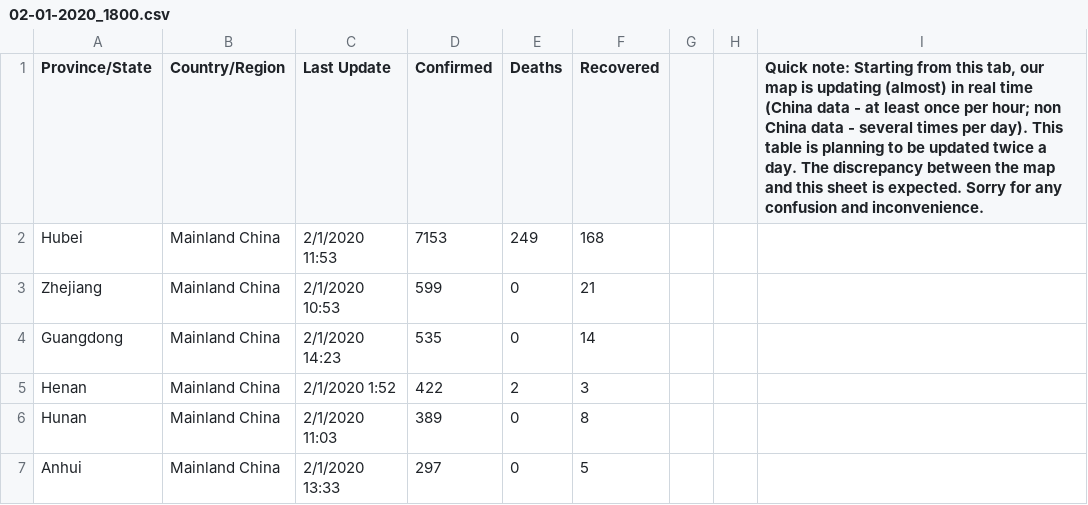
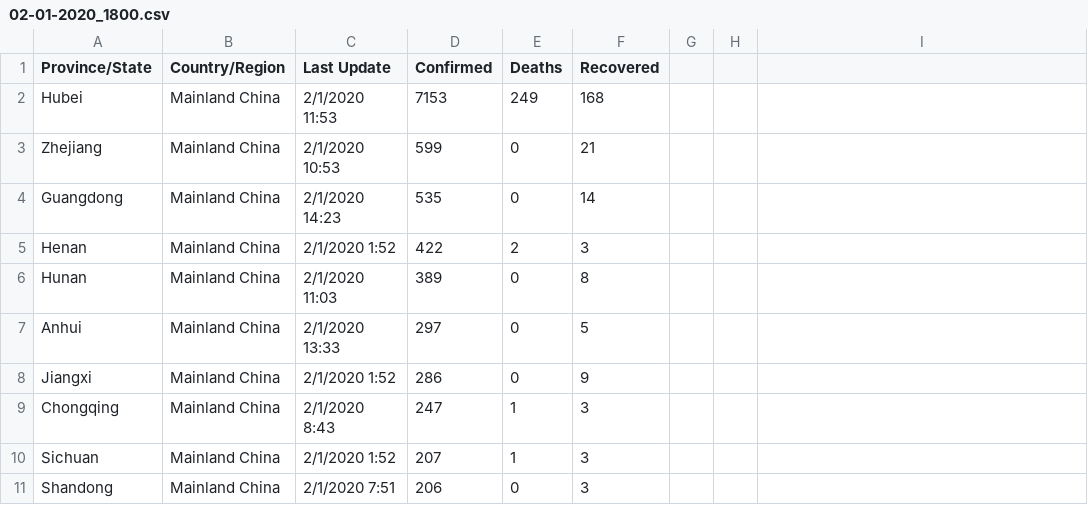
Before and after one commit to shailshouryya/COVID-19, a CSV file: daily_case_updates/02-01-2020_1800.csv, drawn as a sheet; only a part is shown; the shorter side is filled out with more unchanged rows.

Commit message:
Update 02-01-2020_1800.csv

```diff
--- a/daily_case_updates/02-01-2020_1800.csv
+++ b/daily_case_updates/02-01-2020_1800.csv
@@ -1,2 +1,2 @@
-Province/State,Country/Region,Last Update,Confirmed,Deaths,Recovered,,,"Quick note: Starting from this tab, our map is updating (almost) in real time (China data - at least once per hour; non China data - several times per day). This table is planning to be updated twice a day. The discrepancy between the map and this sheet is expected. Sorry for any confusion and inconvenience."
+Province/State,Country/Region,Last Update,Confirmed,Deaths,Recovered,,,
 Hubei,Mainland China,2/1/2020 11:53,7153,249,168,,,
```
